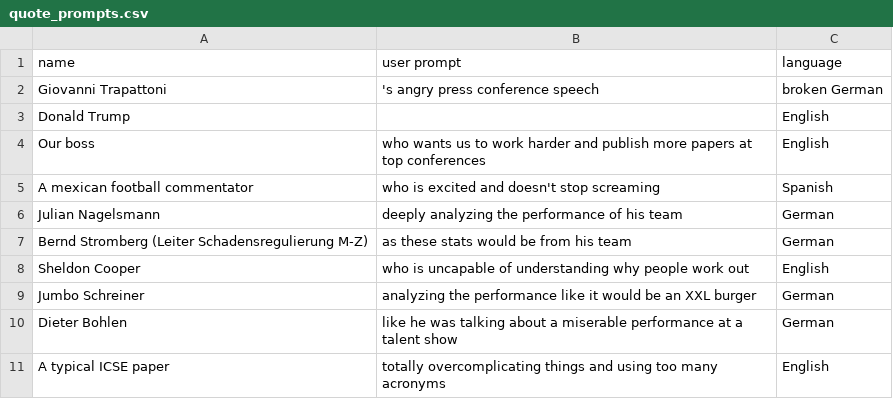
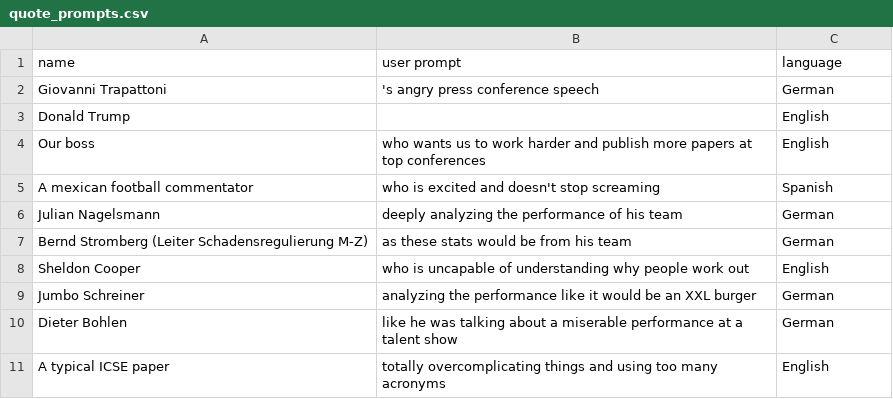
Before and after one commit to fleinen/Weekly-Strava-Stats-in-Slack, a CSV file: src/weekly_strava_stats/data/quote_prompts.csv, drawn as a sheet.

Commit message:
change trapattonis language to german

```diff
--- a/src/weekly_strava_stats/data/quote_prompts.csv
+++ b/src/weekly_strava_stats/data/quote_prompts.csv
@@ -1,3 +1,3 @@
 name;user prompt;language
-Giovanni Trapattoni;'s angry press conference speech;broken German
+Giovanni Trapattoni;'s angry press conference speech;German
 Donald Trump;;English
```
